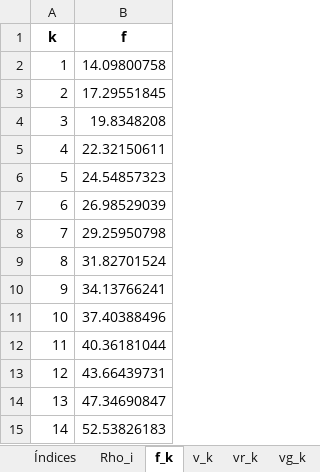
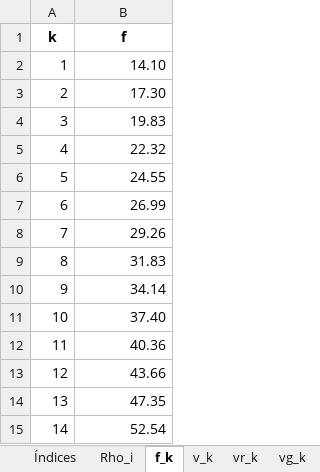
Before and after one commit to GabrielEichholzUc/Modelo-Capstone, an Excel workbook: Parametros_Nuevos.xlsx, sheet f_k, drawn as a sheet; values as stored, in another font and other column widths than the file's, no borders; the diff names each change by its address in the sheet, - before the commit and + after, or states it on an @@ line.

```diff
--- a/Parametros_Nuevos.xlsx (sheet f_k)
+++ b/Parametros_Nuevos.xlsx (sheet f_k)
-B2 (f): 14.09800758
+B2 (f): 14.10
-B3 (f): 17.29551845
+B3 (f): 17.30
-B4 (f): 19.8348208
+B4 (f): 19.83
-B5 (f): 22.32150611
+B5 (f): 22.32
-B6 (f): 24.54857323
+B6 (f): 24.55
-B7 (f): 26.98529039
+B7 (f): 26.99
-B8 (f): 29.25950798
+B8 (f): 29.26
-B9 (f): 31.82701524
+B9 (f): 31.83
-B10 (f): 34.13766241
+B10 (f): 34.14
-B11 (f): 37.40388496
+B11 (f): 37.40
-B12 (f): 40.36181044
+B12 (f): 40.36
-B13 (f): 43.66439731
+B13 (f): 43.66
-B14 (f): 47.34690847
+B14 (f): 47.35
-B15 (f): 52.53826183
+B15 (f): 52.54
```
Also changed, not shown: sheet Caudales historicos, sheet Flujo historico, sheet QA_a,w,t, sheet FS_w, sheet FE_d,w, sheet QD_d,j,w, 8 more sheets, 5 other files.
